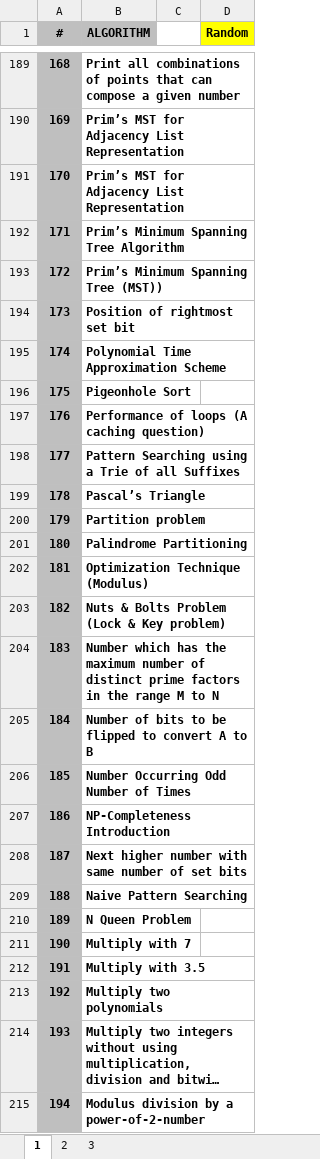
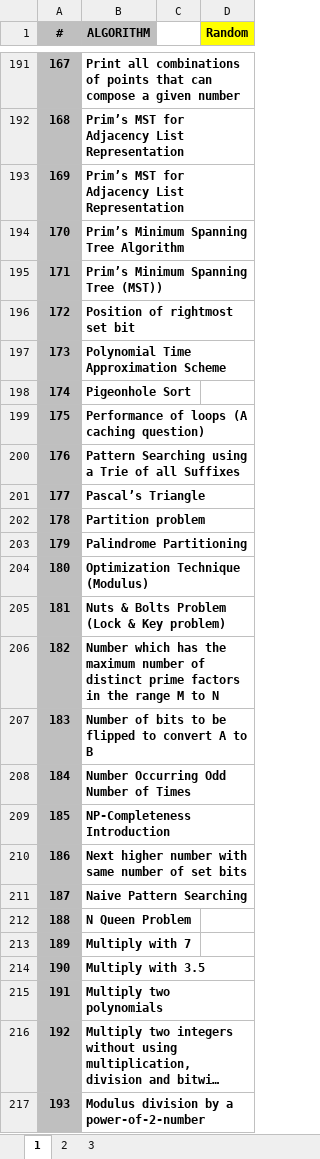
Before and after one commit to hoklavat/beginner-algorithms, an Excel workbook: ALGORITHMS_LIST.xlsx, sheet 1, drawn as a sheet; only a part is shown, gaps mark what is left out; long unchanged cells end in …; values as stored, in another font and other column widths than the file's, no borders; removed rows and columns are numbered as before the commit, all else as after; the diff covers the shown part only; the diff names each change by its address in the sheet, - before the commit and + after, or states it on an @@ line.

```diff
--- a/ALGORITHMS_LIST.xlsx (sheet 1)
+++ b/ALGORITHMS_LIST.xlsx (sheet 1)
-A191 (#): 168
+A191 (#): 167
+row 192: 168 | Prim’s MST for Adjacency List Representation
-row 191: 170 | Prim’s MST for Adjacency List Representation
-A194 (#): 171
+A194 (#): 170
-A195 (#): 172
+A195 (#): 171
-A196 (#): 173
+A196 (#): 172
-A197 (#): 174
+A197 (#): 173
-A198 (#): 175
+A198 (#): 174
-A199 (#): 176
+A199 (#): 175
-A200 (#): 177
+A200 (#): 176
-A201 (#): 178
+A201 (#): 177
-A202 (#): 179
+A202 (#): 178
-A203 (#): 180
+A203 (#): 179
-A204 (#): 181
+A204 (#): 180
-A205 (#): 182
+A205 (#): 181
-A206 (#): 183
+A206 (#): 182
-A207 (#): 184
+A207 (#): 183
-A208 (#): 185
+A208 (#): 184
-A209 (#): 186
+A209 (#): 185
-A210 (#): 187
+A210 (#): 186
-A211 (#): 188
+A211 (#): 187
-A212 (#): 189
+A212 (#): 188
-A213 (#): 190
+A213 (#): 189
-A214 (#): 191
+A214 (#): 190
-A215 (#): 192
+A215 (#): 191
-A216 (#): 193
+A216 (#): 192
-A217 (#): 194
+A217 (#): 193
```
Also changed, not shown: 11 added rows, 11 removed rows and 196 edited cells elsewhere in this sheet, formulas that keep their value, 2 other files.
